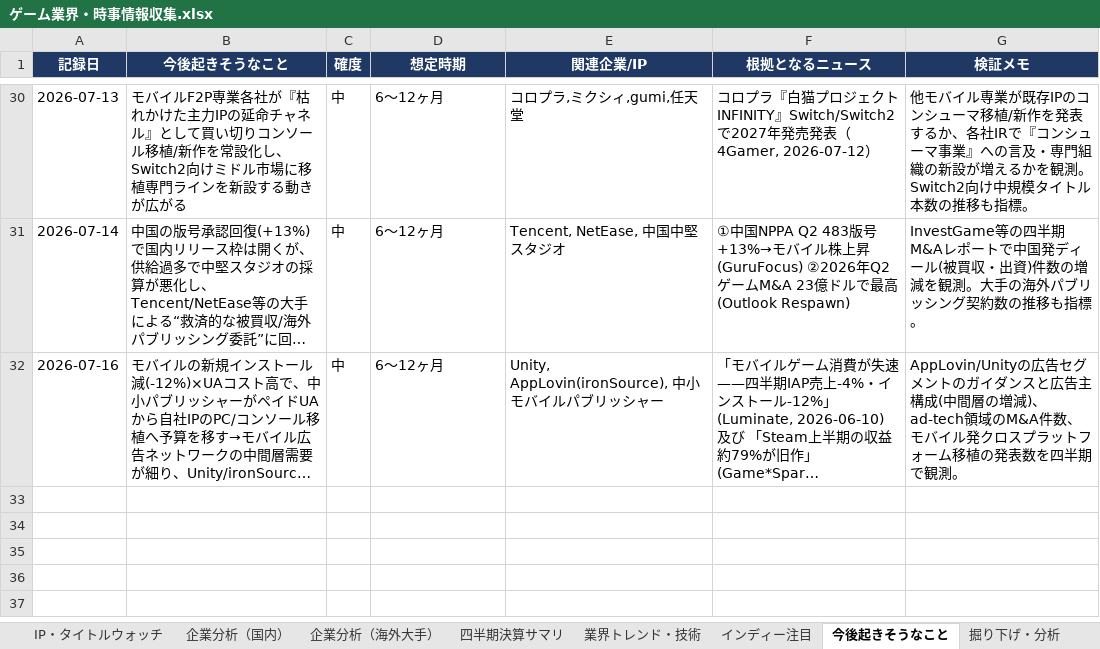
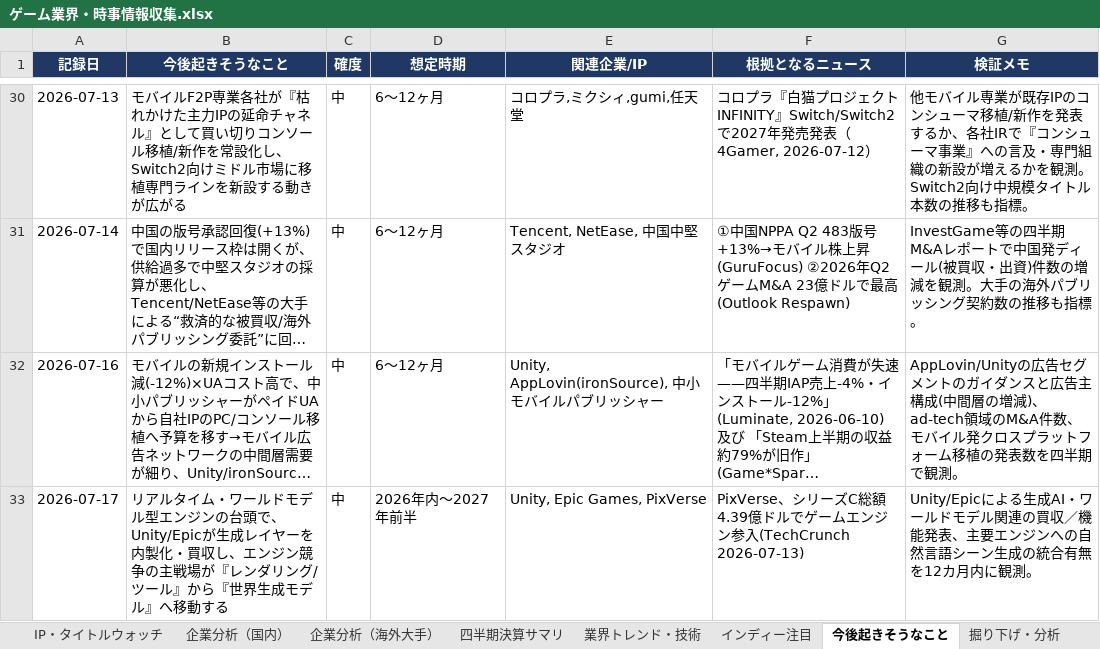
Before and after one commit to norimichitakesue2/game-industry-tracker, an Excel workbook: master/ゲーム業界・時事情報収集.xlsx, sheet 今後起きそうなこと, drawn as a sheet; only a part is shown, gaps mark what is left out; long unchanged cells end in …; values as stored, in another font and other column widths than the file's, no borders; the diff names each change by its address in the sheet, - before the commit and + after, or states it on an @@ line.

Commit message:
daily-news + cross-questions + events + predictions + game-design update (2026-07-17)

```diff
--- a/master/ゲーム業界・時事情報収集.xlsx (sheet 今後起きそうなこと)
+++ b/master/ゲーム業界・時事情報収集.xlsx (sheet 今後起きそうなこと)
+row 33: 2026-07-17 | リアルタイム・ワールドモデル型エンジンの台頭で、Unity/Epicが生成レイヤーを内製化・買収し、エンジン競争の主戦場が『レンダリング/ツール』から『世界生成モデル』へ移動する | 中 | 2026年内〜2027年前半 | Unity, Epic Games, PixVerse | PixVerse、シリーズC総額4.39億ドルでゲームエンジン参入(TechCrunch 2026-07-13) | Unity/Epicによる生成AI・ワールドモデル関連の買収／機能発表、主要エンジンへの自然言語シーン生成の統合有無を12カ月内に観測。
```
Also changed, not shown: sheet 日次ニュース, sheet 横断的問い, sheet ゲームデザイン・トレンド, sheet イベントカレンダー, 34 other files.
